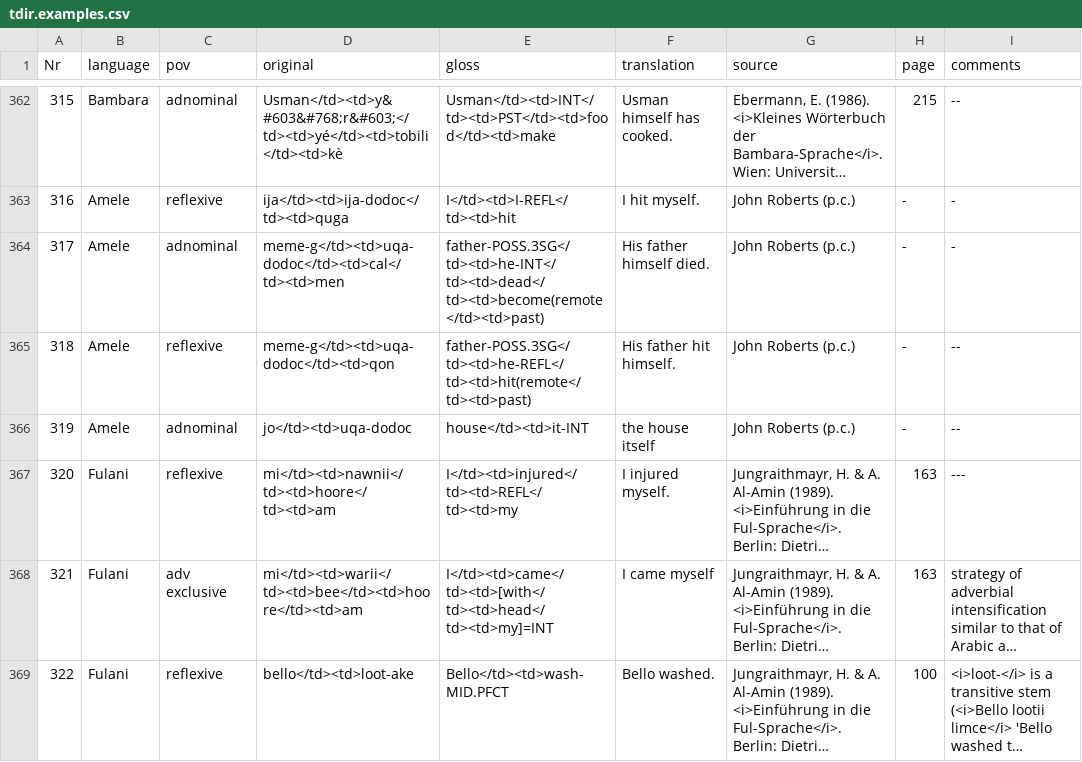
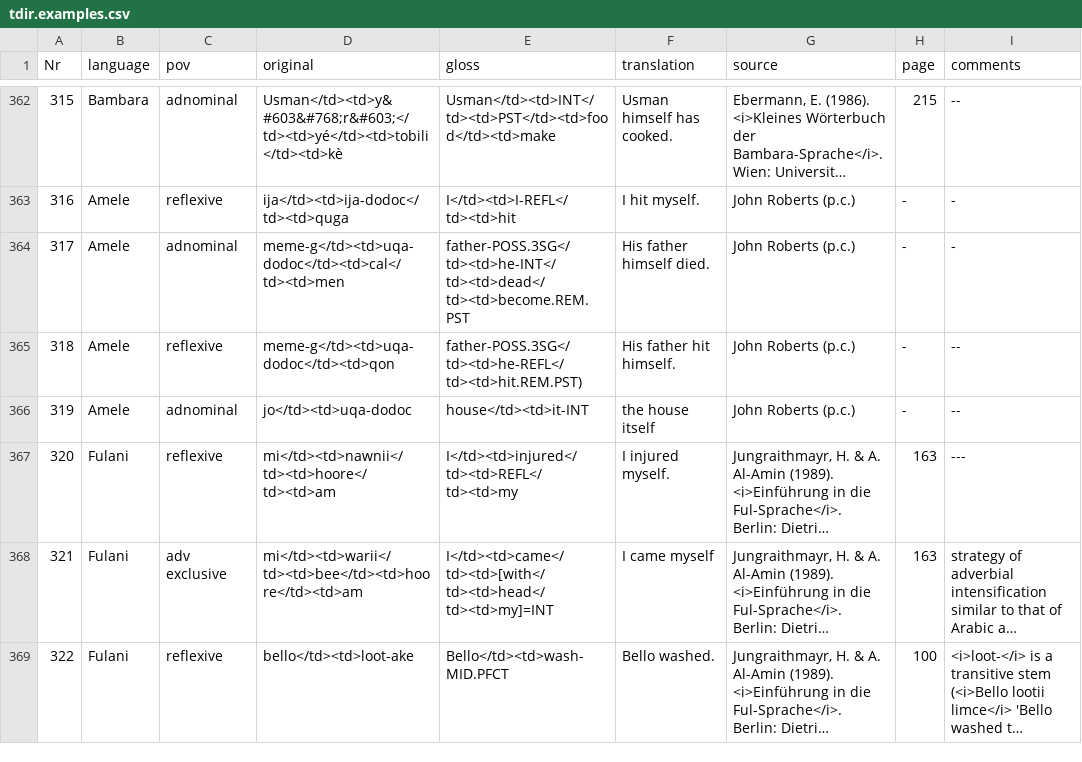
Before and after one commit to cldf-datasets/gasttdir, a CSV file: raw/tdir.examples.csv, drawn as a sheet; only a part is shown, gaps mark what is left out; long unchanged cells end in ….

Commit message:
Update tdir.examples.csv (#6)
remote past > REM.PST

```diff
--- a/raw/tdir.examples.csv
+++ b/raw/tdir.examples.csv
@@ -363,4 +363,4 @@ Nr,language,pov,original,gloss,translation,source,page,comments
 316,Amele,reflexive,ija</td><td>ija-dodoc</td><td>quga,I</td><td>I-REFL</td><td>hit,I hit myself.,John Roberts (p.c.),-,-
-317,Amele,adnominal,meme-g</td><td>uqa-dodoc</td><td>cal</td><td>men,father-POSS.3SG</td><td>he-INT</td><td>dead</td><td>become(remote</td><td>past),His father himself died.,John Roberts (p.c.),-,-
-318,Amele,reflexive,meme-g</td><td>uqa-dodoc</td><td>qon,father-POSS.3SG</td><td>he-REFL</td><td>hit(remote</td><td>past),His father hit himself.,John Roberts (p.c.),-,--
+317,Amele,adnominal,meme-g</td><td>uqa-dodoc</td><td>cal</td><td>men,father-POSS.3SG</td><td>he-INT</td><td>dead</td><td>become.REM.PST,His father himself died.,John Roberts (p.c.),-,-
+318,Amele,reflexive,meme-g</td><td>uqa-dodoc</td><td>qon,father-POSS.3SG</td><td>he-REFL</td><td>hit.REM.PST),His father hit himself.,John Roberts (p.c.),-,--
 319,Amele,adnominal,jo</td><td>uqa-dodoc,house</td><td>it-INT,the house itself,John Roberts (p.c.),-,--
```
